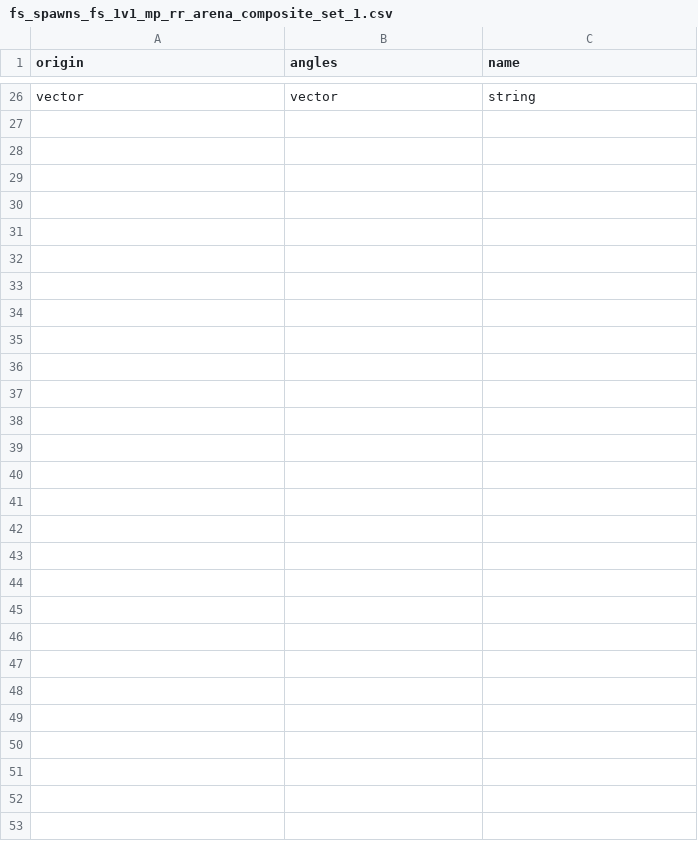
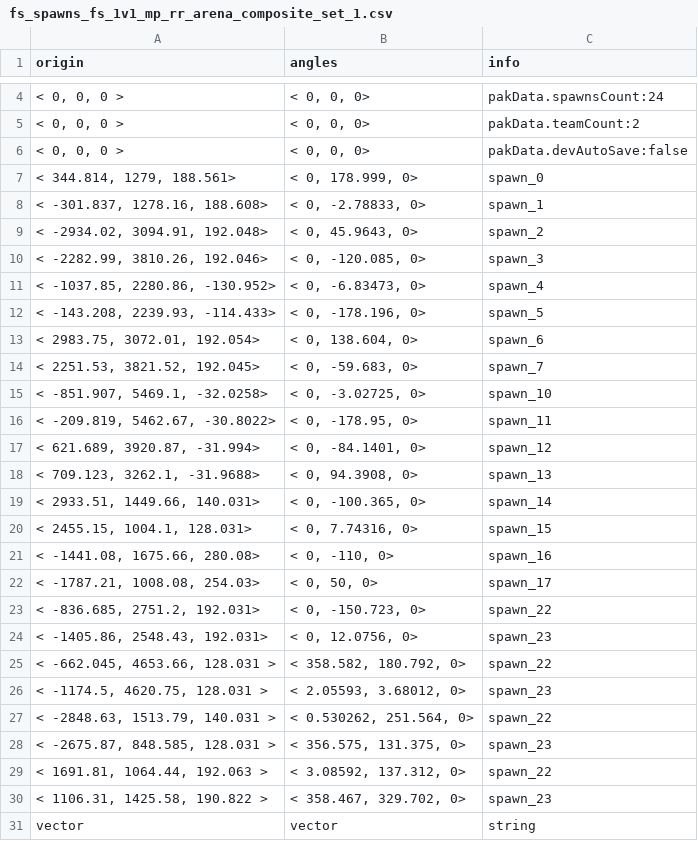
Before and after one commit to CafeFPS/ui_fs_rpak, a CSV file: spawnsystem/depot/datatable/fs_spawns_fs_1v1_mp_rr_arena_composite_set_1.csv, drawn as a sheet; only a part is shown, gaps mark what is left out; the diff covers the shown part only.

```diff
--- a/spawnsystem/depot/datatable/fs_spawns_fs_1v1_mp_rr_arena_composite_set_1.csv
+++ b/spawnsystem/depot/datatable/fs_spawns_fs_1v1_mp_rr_arena_composite_set_1.csv
@@ -1 +1 @@
-origin,angles,name
+origin,angles,info
@@ -26 +4,28 @@ origin,angles,name
+"< 0, 0, 0 >","< 0, 0, 0>" ,"pakData.spawnsCount:24"
+"< 0, 0, 0 >","< 0, 0, 0>" ,"pakData.teamCount:2"
+"< 0, 0, 0 >","< 0, 0, 0>" ,"pakData.devAutoSave:false"
+"< 344.814, 1279, 188.561>","< 0, 178.999, 0>"  ,"spawn_0"
+"< -301.837, 1278.16, 188.608>","< 0, -2.78833, 0>"  ,"spawn_1"
+"< -2934.02, 3094.91, 192.048>","< 0, 45.9643, 0>"  ,"spawn_2"
+"< -2282.99, 3810.26, 192.046>","< 0, -120.085, 0>"  ,"spawn_3"
+"< -1037.85, 2280.86, -130.952>","< 0, -6.83473, 0>"  ,"spawn_4"
+"< -143.208, 2239.93, -114.433>","< 0, -178.196, 0>"  ,"spawn_5"
+"< 2983.75, 3072.01, 192.054>","< 0, 138.604, 0>"  ,"spawn_6"
+"< 2251.53, 3821.52, 192.045>","< 0, -59.683, 0>"  ,"spawn_7"
+"< -851.907, 5469.1, -32.0258>","< 0, -3.02725, 0>"  ,"spawn_10"
+"< -209.819, 5462.67, -30.8022>","< 0, -178.95, 0>"  ,"spawn_11"
+"< 621.689, 3920.87, -31.994>","< 0, -84.1401, 0>"  ,"spawn_12"
+"< 709.123, 3262.1, -31.9688>","< 0, 94.3908, 0>"  ,"spawn_13"
+"< 2933.51, 1449.66, 140.031>","< 0, -100.365, 0>"  ,"spawn_14"
+"< 2455.15, 1004.1, 128.031>","< 0, 7.74316, 0>"  ,"spawn_15"
+"< -1441.08, 1675.66, 280.08>","< 0, -110, 0>"  ,"spawn_16"
+"< -1787.21, 1008.08, 254.03>","< 0, 50, 0>"  ,"spawn_17"
+"< -836.685, 2751.2, 192.031>","< 0, -150.723, 0>"  ,"spawn_22"
+"< -1405.86, 2548.43, 192.031>","< 0, 12.0756, 0>"  ,"spawn_23"
+"< -662.045, 4653.66, 128.031 >","< 358.582, 180.792, 0>" ,"spawn_22"
+"< -1174.5, 4620.75, 128.031 >","< 2.05593, 3.68012, 0>" ,"spawn_23"
+"< -2848.63, 1513.79, 140.031 >","< 0.530262, 251.564, 0>" ,"spawn_22"
+"< -2675.87, 848.585, 128.031 >","< 356.575, 131.375, 0>" ,"spawn_23"
+"< 1691.81, 1064.44, 192.063 >","< 3.08592, 137.312, 0>" ,"spawn_22"
+"< 1106.31, 1425.58, 190.822 >","< 358.467, 329.702, 0>" ,"spawn_23"
 vector,vector,string
```
Also changed, not shown: 2 added rows and 24 removed rows elsewhere in this file, spawnsystem/depot/datatable/fs_spawns_fs_1v1_mp_rr_party_crasher_set_1.csv, 1 other file.
